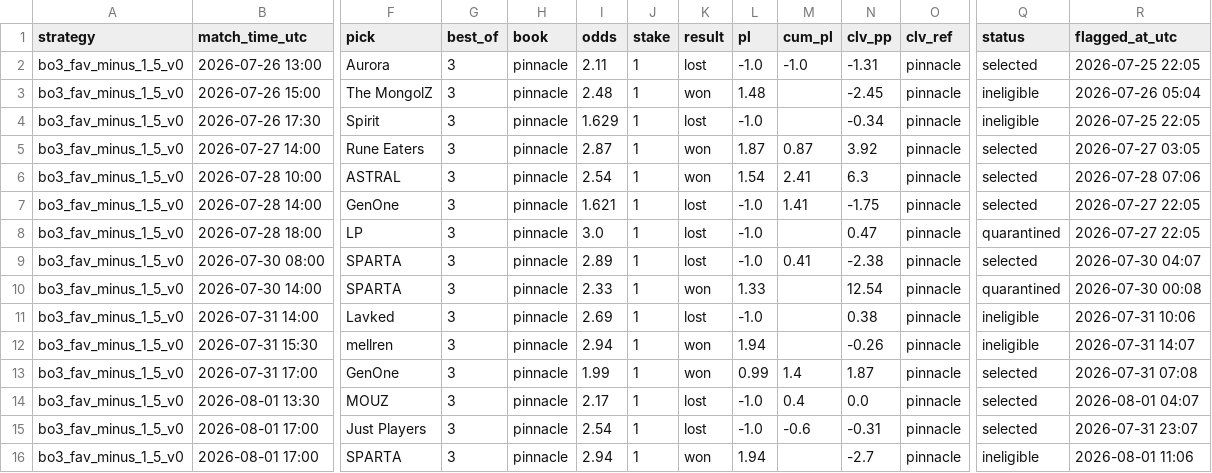
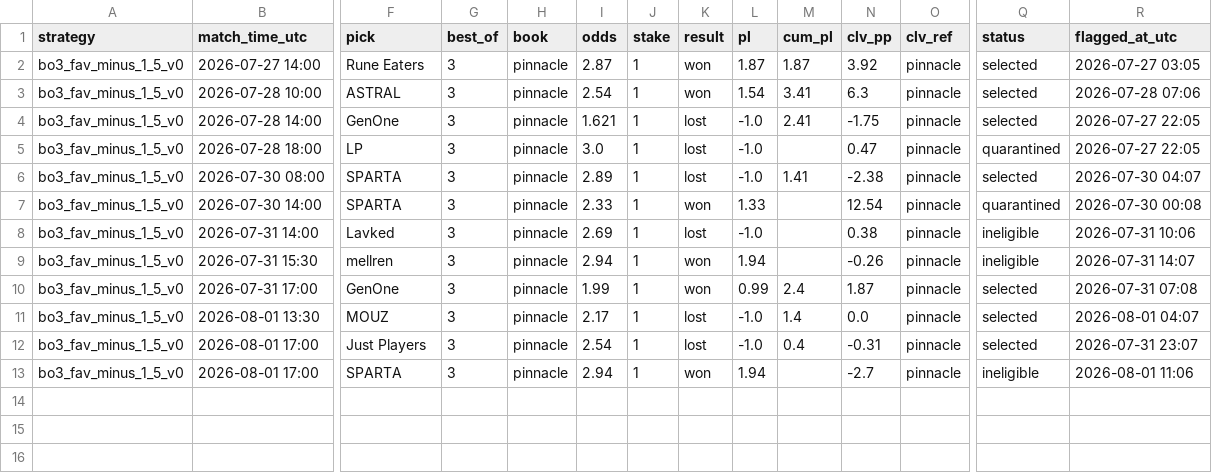
Before and after one commit to hyprcs/cs2hub, a CSV file: strategies/data/bo3_fav_minus_1_5_v0.csv, drawn as a sheet; only a part is shown, gaps mark what is left out; removed rows and columns are numbered as before the commit, all else as after; rows hold the shown columns only; the diff names each change by its address in the sheet, - before the commit and + after, or states it on an @@ line.

```diff
--- a/strategies/data/bo3_fav_minus_1_5_v0.csv
+++ b/strategies/data/bo3_fav_minus_1_5_v0.csv
-row 2: bo3_fav_minus_1_5_v0 | 2026-07-26 13:00 | Aurora | 3 | pinnacle | 2.11 | 1 | lost | -1.0 | -1.0 | -1.31 | pinnacle | selected | 2026-07-25 22:05
-row 3: bo3_fav_minus_1_5_v0 | 2026-07-26 15:00 | The MongolZ | 3 | pinnacle | 2.48 | 1 | won | 1.48 |  | -2.45 | pinnacle | ineligible | 2026-07-26 05:04
-row 4: bo3_fav_minus_1_5_v0 | 2026-07-26 17:30 | Spirit | 3 | pinnacle | 1.629 | 1 | lost | -1.0 |  | -0.34 | pinnacle | ineligible | 2026-07-25 22:05
-M2 (cum_pl): 0.87
+M2 (cum_pl): 1.87
-M3 (cum_pl): 2.41
+M3 (cum_pl): 3.41
-M4 (cum_pl): 1.41
+M4 (cum_pl): 2.41
-M6 (cum_pl): 0.41
+M6 (cum_pl): 1.41
-M10 (cum_pl): 1.4
+M10 (cum_pl): 2.4
-M11 (cum_pl): 0.4
+M11 (cum_pl): 1.4
-M12 (cum_pl): -0.6
+M12 (cum_pl): 0.4
```
Also changed, not shown: strategies/data/all.csv, strategies/data/bo3_dog_plus_1_5_tp_v0.csv, 10 other files.
